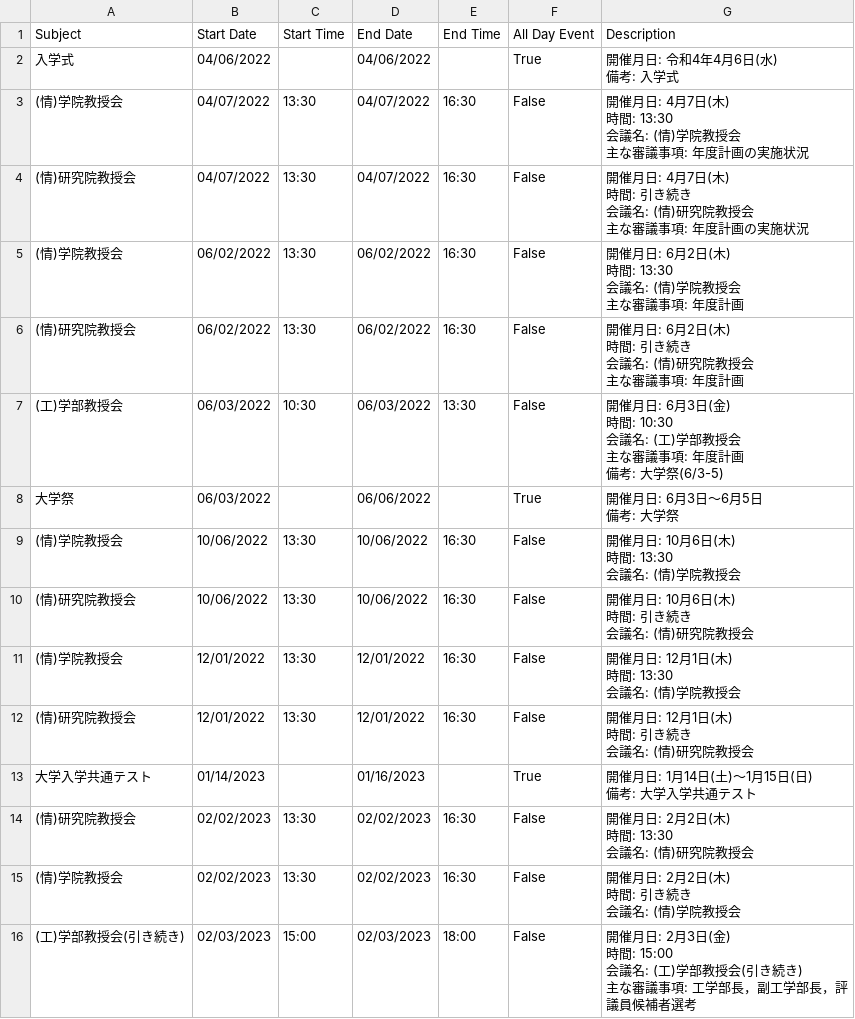
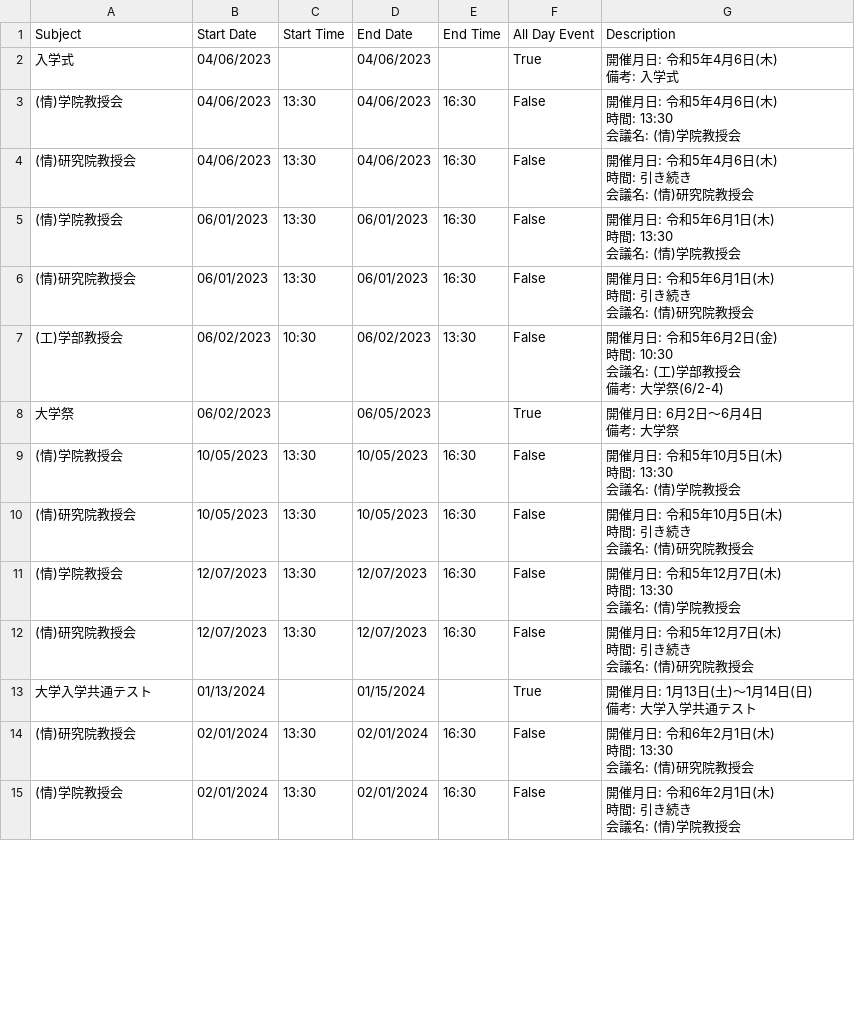
Before and after one commit to htsutsui/hu-ist-faculty-meeting-schedule, a CSV file: meetings_ist_google_calendar.csv, drawn as a sheet; only a part is shown; the diff covers the shown part only.

Commit message:
Generated files (only IST) w/o 主な審議事項.

```diff
--- a/meetings_ist_google_calendar.csv
+++ b/meetings_ist_google_calendar.csv
@@ -1,50 +1,41 @@
 Subject,Start Date,Start Time,End Date,End Time,All Day Event,Description
-入学式,04/06/2022,,04/06/2022,,True,"開催月日: 令和4年4月6日(水)
-備考: 入学式"
-(情)学院教授会,04/07/2022,13:30,04/07/2022,16:30,False,"開催月日: 4月7日(木)
-時間: 13:30
-会議名: (情)学院教授会
-主な審議事項: 年度計画の実施状況"
-(情)研究院教授会,04/07/2022,13:30,04/07/2022,16:30,False,"開催月日: 4月7日(木)
-時間: 引き続き
-会議名: (情)研究院教授会
-主な審議事項: 年度計画の実施状況"
-(情)学院教授会,06/02/2022,13:30,06/02/2022,16:30,False,"開催月日: 6月2日(木)
-時間: 13:30
-会議名: (情)学院教授会
-主な審議事項: 年度計画"
-(情)研究院教授会,06/02/2022,13:30,06/02/2022,16:30,False,"開催月日: 6月2日(木)
-時間: 引き続き
-会議名: (情)研究院教授会
-主な審議事項: 年度計画"
-(工)学部教授会,06/03/2022,10:30,06/03/2022,13:30,False,"開催月日: 6月3日(金)
-時間: 10:30
-会議名: (工)学部教授会
-主な審議事項: 年度計画
-備考: 大学祭(6/3-5)"
-大学祭,06/03/2022,,06/06/2022,,True,"開催月日: 6月3日～6月5日
-備考: 大学祭"
-(情)学院教授会,10/06/2022,13:30,10/06/2022,16:30,False,"開催月日: 10月6日(木)
-時間: 13:30
-会議名: (情)学院教授会"
-(情)研究院教授会,10/06/2022,13:30,10/06/2022,16:30,False,"開催月日: 10月6日(木)
-時間: 引き続き
-会議名: (情)研究院教授会"
-(情)学院教授会,12/01/2022,13:30,12/01/2022,16:30,False,"開催月日: 12月1日(木)
-時間: 13:30
-会議名: (情)学院教授会"
-(情)研究院教授会,12/01/2022,13:30,12/01/2022,16:30,False,"開催月日: 12月1日(木)
-時間: 引き続き
-会議名: (情)研究院教授会"
-大学入学共通テスト,01/14/2023,,01/16/2023,,True,"開催月日: 1月14日(土)～1月15日(日)
-備考: 大学入学共通テスト"
-(情)研究院教授会,02/02/2023,13:30,02/02/2023,16:30,False,"開催月日: 2月2日(木)
-時間: 13:30
-会議名: (情)研究院教授会"
-(情)学院教授会,02/02/2023,13:30,02/02/2023,16:30,False,"開催月日: 2月2日(木)
-時間: 引き続き
-会議名: (情)学院教授会"
-(工)学部教授会(引き続き),02/03/2023,15:00,02/03/2023,18:00,False,"開催月日: 2月3日(金)
-時間: 15:00
-会議名: (工)学部教授会(引き続き)
-主な審議事項: 工学部長，副工学部長，評議員候補者選考"
+入学式,04/06/2023,,04/06/2023,,True,"開催月日: 令和5年4月6日(木)
+備考: 入学式"
+(情)学院教授会,04/06/2023,13:30,04/06/2023,16:30,False,"開催月日: 令和5年4月6日(木)
+時間: 13:30
+会議名: (情)学院教授会"
+(情)研究院教授会,04/06/2023,13:30,04/06/2023,16:30,False,"開催月日: 令和5年4月6日(木)
+時間: 引き続き
+会議名: (情)研究院教授会"
+(情)学院教授会,06/01/2023,13:30,06/01/2023,16:30,False,"開催月日: 令和5年6月1日(木)
+時間: 13:30
+会議名: (情)学院教授会"
+(情)研究院教授会,06/01/2023,13:30,06/01/2023,16:30,False,"開催月日: 令和5年6月1日(木)
+時間: 引き続き
+会議名: (情)研究院教授会"
+(工)学部教授会,06/02/2023,10:30,06/02/2023,13:30,False,"開催月日: 令和5年6月2日(金)
+時間: 10:30
+会議名: (工)学部教授会
+備考: 大学祭(6/2-4)"
+大学祭,06/02/2023,,06/05/2023,,True,"開催月日: 6月2日～6月4日
+備考: 大学祭"
+(情)学院教授会,10/05/2023,13:30,10/05/2023,16:30,False,"開催月日: 令和5年10月5日(木)
+時間: 13:30
+会議名: (情)学院教授会"
+(情)研究院教授会,10/05/2023,13:30,10/05/2023,16:30,False,"開催月日: 令和5年10月5日(木)
+時間: 引き続き
+会議名: (情)研究院教授会"
+(情)学院教授会,12/07/2023,13:30,12/07/2023,16:30,False,"開催月日: 令和5年12月7日(木)
+時間: 13:30
+会議名: (情)学院教授会"
+(情)研究院教授会,12/07/2023,13:30,12/07/2023,16:30,False,"開催月日: 令和5年12月7日(木)
+時間: 引き続き
+会議名: (情)研究院教授会"
+大学入学共通テスト,01/13/2024,,01/15/2024,,True,"開催月日: 1月13日(土)～1月14日(日)
+備考: 大学入学共通テスト"
+(情)研究院教授会,02/01/2024,13:30,02/01/2024,16:30,False,"開催月日: 令和6年2月1日(木)
+時間: 13:30
+会議名: (情)研究院教授会"
+(情)学院教授会,02/01/2024,13:30,02/01/2024,16:30,False,"開催月日: 令和6年2月1日(木)
+時間: 引き続き
+会議名: (情)学院教授会"
```
Also changed, not shown: 11 edited cells elsewhere in this file, meetings_ist.csv, 1 other file.
